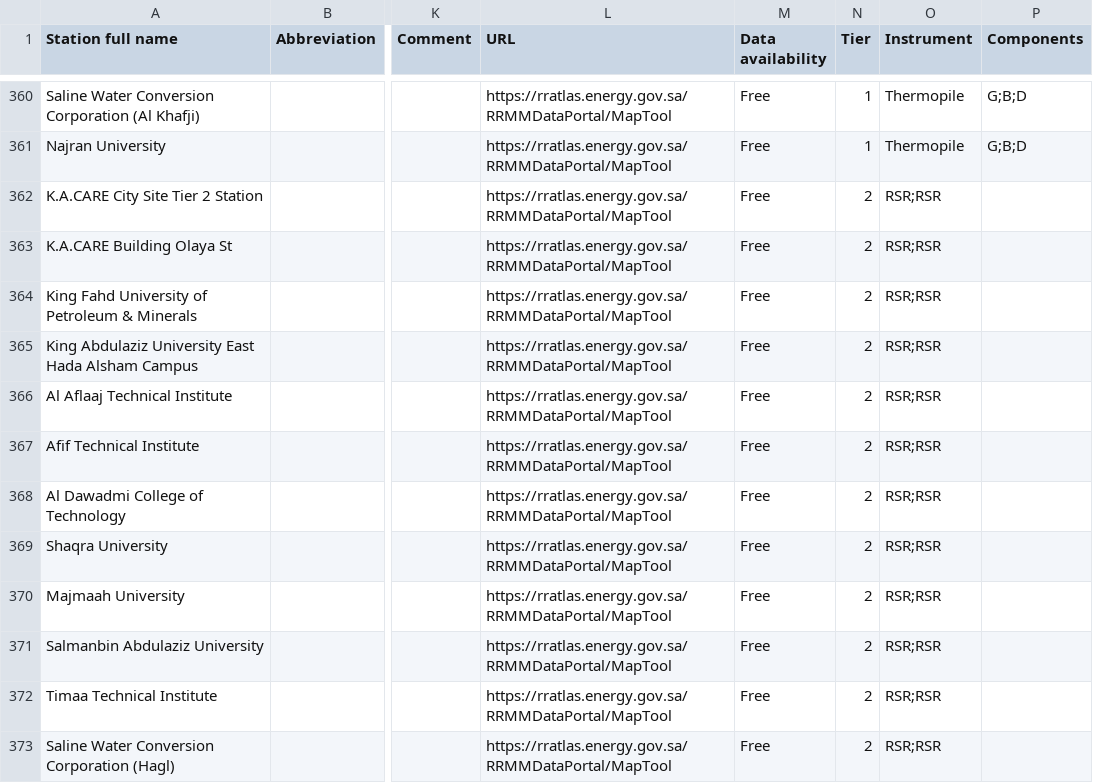
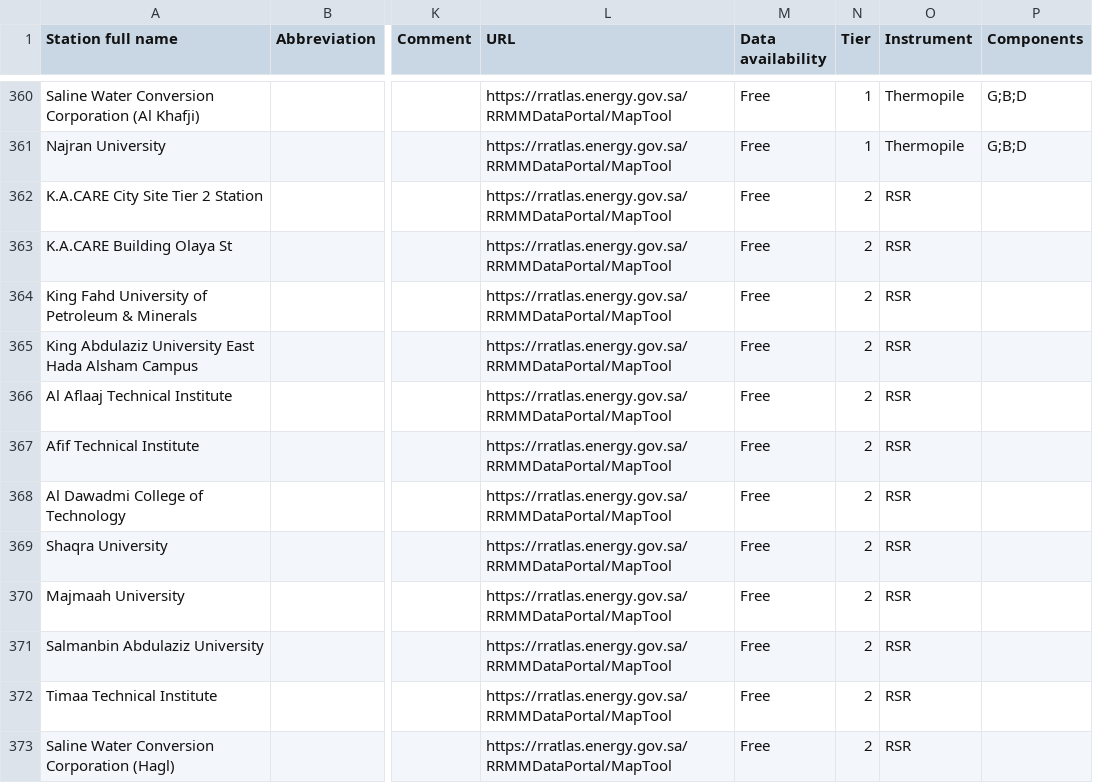
Before and after one commit to AssessingSolar/solarstations, a CSV file: solarstations.csv, drawn as a sheet; only a part is shown, gaps mark what is left out; the diff covers the shown part only; the diff names each change by its address in the sheet, - before the commit and + after, or states it on an @@ line.

Commit message:
Corrected section

```diff
--- a/solarstations.csv
+++ b/solarstations.csv
-O362:O373 (Instrument): RSR;RSR
+O362:O373 (Instrument): RSR
```
Also changed, not shown: 11 edited cells elsewhere in this file.
